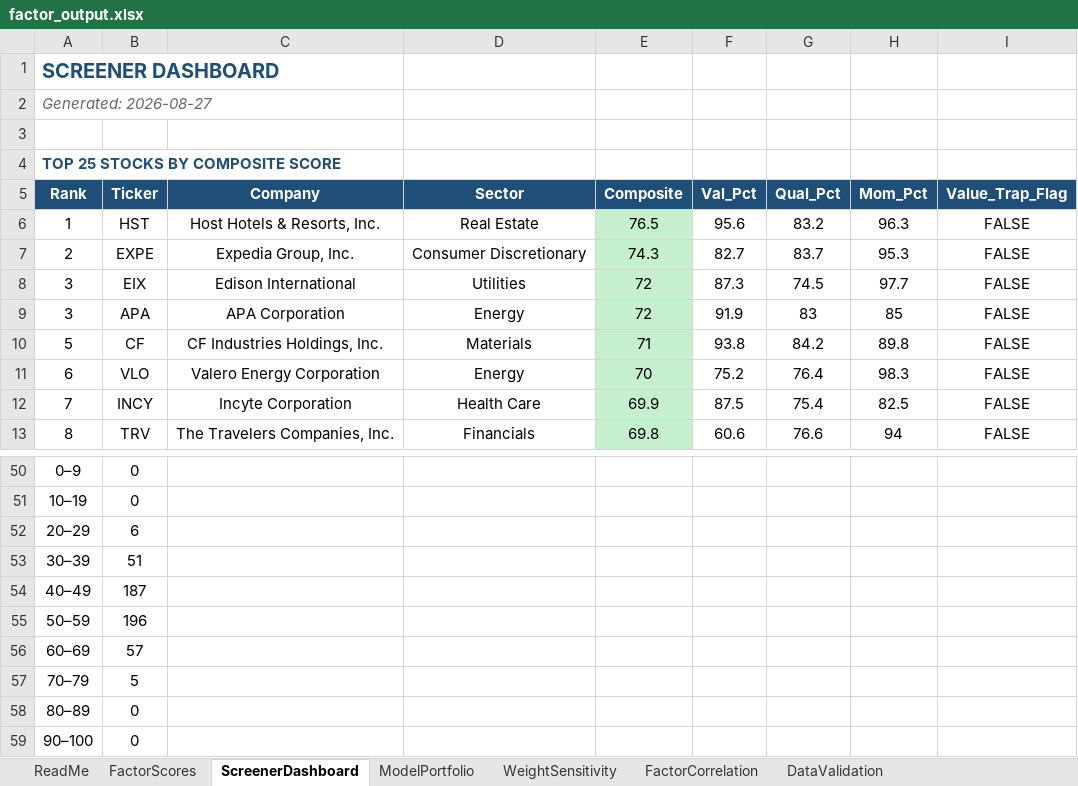
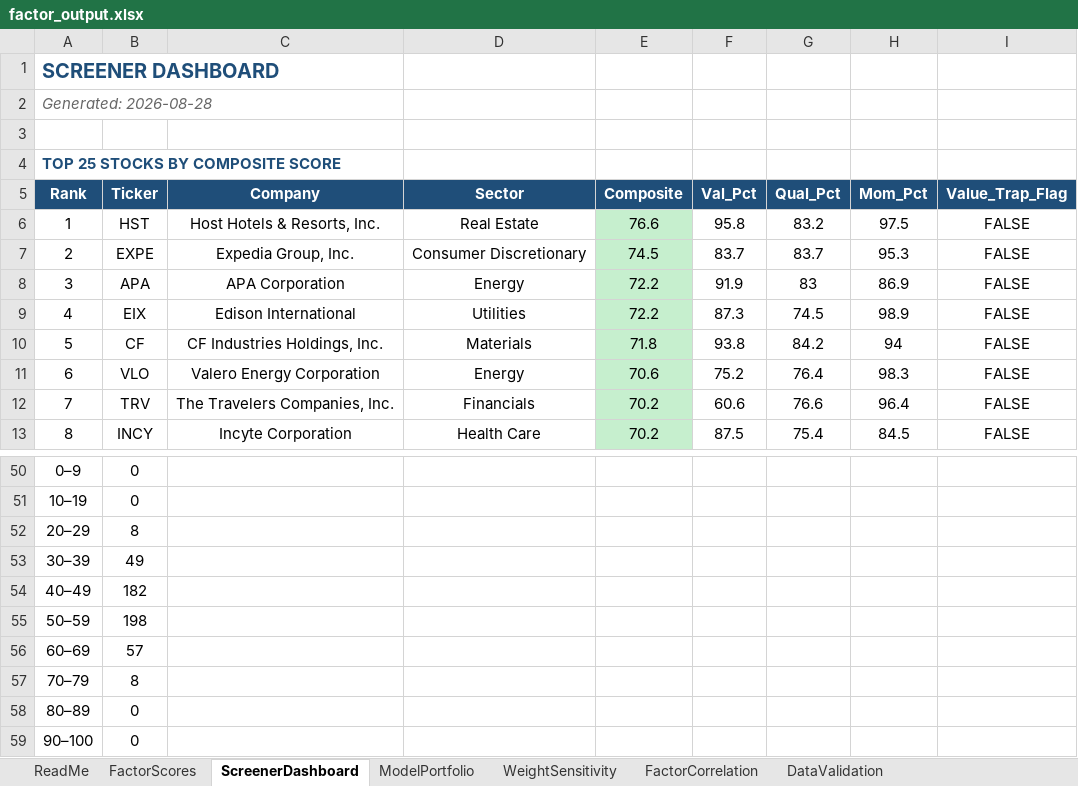
Before and after one commit to CalebSmit/screener-dashboard, an Excel workbook: factor_output.xlsx, sheet ScreenerDashboard, drawn as a sheet; only a part is shown, gaps mark what is left out; values as stored, in another font and other column widths than the file's, no borders; removed rows and columns are numbered as before the commit, all else as after; the diff covers the shown part only; the diff names each change by its address in the sheet, - before the commit and + after, or states it on an @@ line.

Commit message:
data: screener run 2026-08-28 - 502 scored, top: HST EXPE APA EIX CF

```diff
--- a/factor_output.xlsx (sheet ScreenerDashboard)
+++ b/factor_output.xlsx (sheet ScreenerDashboard)
-A2 (Rank): Generated: 2026-08-27
+A2 (Rank): Generated: 2026-08-28
-E6 (Composite): 76.5
+E6 (Composite): 76.6
-F6 (Val_Pct): 95.6
+F6 (Val_Pct): 95.8
-H6 (Mom_Pct): 96.3
+H6 (Mom_Pct): 97.5
-E7 (Composite): 74.3
+E7 (Composite): 74.5
-F7 (Val_Pct): 82.7
+F7 (Val_Pct): 83.7
-row 8: 3 | EIX | Edison International | Utilities | 72 | 87.3 | 74.5 | 97.7 | FALSE
-E8 (Composite): 72
+E8 (Composite): 72.2
-H8 (Mom_Pct): 85
+H8 (Mom_Pct): 86.9
+row 9: 4 | EIX | Edison International | Utilities | 72.2 | 87.3 | 74.5 | 98.9 | FALSE
-E10 (Composite): 71
+E10 (Composite): 71.8
-H10 (Mom_Pct): 89.8
+H10 (Mom_Pct): 94
-E11 (Composite): 70
+E11 (Composite): 70.6
-B12 (Ticker): INCY
+B12 (Ticker): TRV
-C12 (Company): Incyte Corporation
+C12 (Company): The Travelers Companies, Inc.
-D12 (Sector): Health Care
+D12 (Sector): Financials
-E12 (Composite): 69.9
+E12 (Composite): 70.2
-F12 (Val_Pct): 87.5
+F12 (Val_Pct): 60.6
-G12 (Qual_Pct): 75.4
+G12 (Qual_Pct): 76.6
-H12 (Mom_Pct): 82.5
+H12 (Mom_Pct): 96.4
-B13 (Ticker): TRV
+B13 (Ticker): INCY
-C13 (Company): The Travelers Companies, Inc.
+C13 (Company): Incyte Corporation
-D13 (Sector): Financials
+D13 (Sector): Health Care
-E13 (Composite): 69.8
+E13 (Composite): 70.2
-F13 (Val_Pct): 60.6
+F13 (Val_Pct): 87.5
-G13 (Qual_Pct): 76.6
+G13 (Qual_Pct): 75.4
-H13 (Mom_Pct): 94
+H13 (Mom_Pct): 84.5
-B52 (Ticker): 6
+B52 (Ticker): 8
-B53 (Ticker): 51
+B53 (Ticker): 49
-B54 (Ticker): 187
+B54 (Ticker): 182
-B55 (Ticker): 196
+B55 (Ticker): 198
-B57 (Ticker): 5
+B57 (Ticker): 8
```
Also changed, not shown: 1 added row, 1 removed row and 111 edited cells elsewhere in this sheet, sheet FactorScores, sheet FactorCorrelation, sheet DataValidation, sheet ModelPortfolio, sheet WeightSensitivity, 12 other files.
